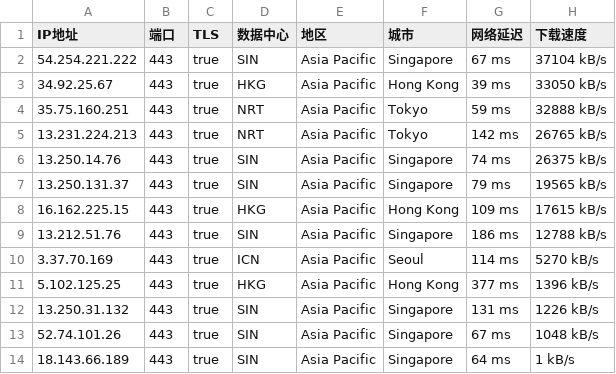
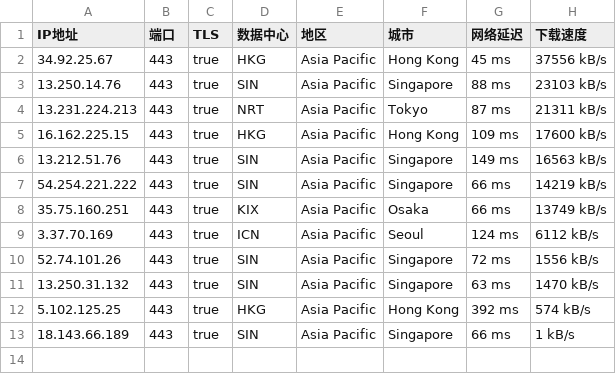
Before and after one commit to mountain787/Lunch-Bag-ip, a CSV file: proxyip.csv, drawn as a sheet.

Commit message:
2025-08-10 20:45:20

```diff
--- a/proxyip.csv
+++ b/proxyip.csv
@@ -1,14 +1,13 @@
 IP地址,端口,TLS,数据中心,地区,城市,网络延迟,下载速度
-54.254.221.222,443,true,SIN,Asia Pacific,Singapore,67 ms,37104 kB/s
-34.92.25.67,443,true,HKG,Asia Pacific,Hong Kong,39 ms,33050 kB/s
-35.75.160.251,443,true,NRT,Asia Pacific,Tokyo,59 ms,32888 kB/s
-13.231.224.213,443,true,NRT,Asia Pacific,Tokyo,142 ms,26765 kB/s
-13.250.14.76,443,true,SIN,Asia Pacific,Singapore,74 ms,26375 kB/s
-13.250.131.37,443,true,SIN,Asia Pacific,Singapore,79 ms,19565 kB/s
-16.162.225.15,443,true,HKG,Asia Pacific,Hong Kong,109 ms,17615 kB/s
-13.212.51.76,443,true,SIN,Asia Pacific,Singapore,186 ms,12788 kB/s
-3.37.70.169,443,true,ICN,Asia Pacific,Seoul,114 ms,5270 kB/s
-5.102.125.25,443,true,HKG,Asia Pacific,Hong Kong,377 ms,1396 kB/s
-13.250.31.132,443,true,SIN,Asia Pacific,Singapore,131 ms,1226 kB/s
-52.74.101.26,443,true,SIN,Asia Pacific,Singapore,67 ms,1048 kB/s
-18.143.66.189,443,true,SIN,Asia Pacific,Singapore,64 ms,1 kB/s
+34.92.25.67,443,true,HKG,Asia Pacific,Hong Kong,45 ms,37556 kB/s
+13.250.14.76,443,true,SIN,Asia Pacific,Singapore,88 ms,23103 kB/s
+13.231.224.213,443,true,NRT,Asia Pacific,Tokyo,87 ms,21311 kB/s
+16.162.225.15,443,true,HKG,Asia Pacific,Hong Kong,109 ms,17600 kB/s
+13.212.51.76,443,true,SIN,Asia Pacific,Singapore,149 ms,16563 kB/s
+54.254.221.222,443,true,SIN,Asia Pacific,Singapore,66 ms,14219 kB/s
+35.75.160.251,443,true,KIX,Asia Pacific,Osaka,66 ms,13749 kB/s
+3.37.70.169,443,true,ICN,Asia Pacific,Seoul,124 ms,6112 kB/s
+52.74.101.26,443,true,SIN,Asia Pacific,Singapore,72 ms,1556 kB/s
+13.250.31.132,443,true,SIN,Asia Pacific,Singapore,63 ms,1470 kB/s
+5.102.125.25,443,true,HKG,Asia Pacific,Hong Kong,392 ms,574 kB/s
+18.143.66.189,443,true,SIN,Asia Pacific,Singapore,66 ms,1 kB/s
```
